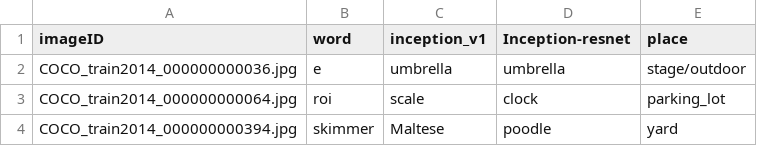
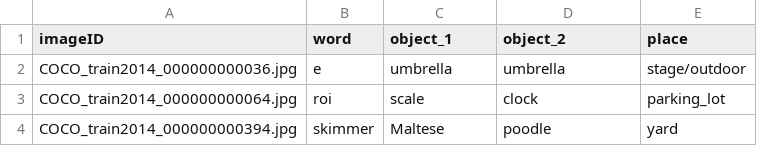
Before and after one commit to ahmedssabir/Textual-Visual-Semantic-Dataset-for-Text-Spotting, a CSV file: test.csv, drawn as a sheet; only a part is shown.

Commit message:
Update test.csv

```diff
--- a/test.csv
+++ b/test.csv
@@ -1,2 +1,2 @@
-imageID,word,inception_v1,Inception-resnet ,place
+imageID,word,object_1 , object_2 ,place
 COCO_train2014_000000000036.jpg,e,umbrella,umbrella,stage/outdoor
```
